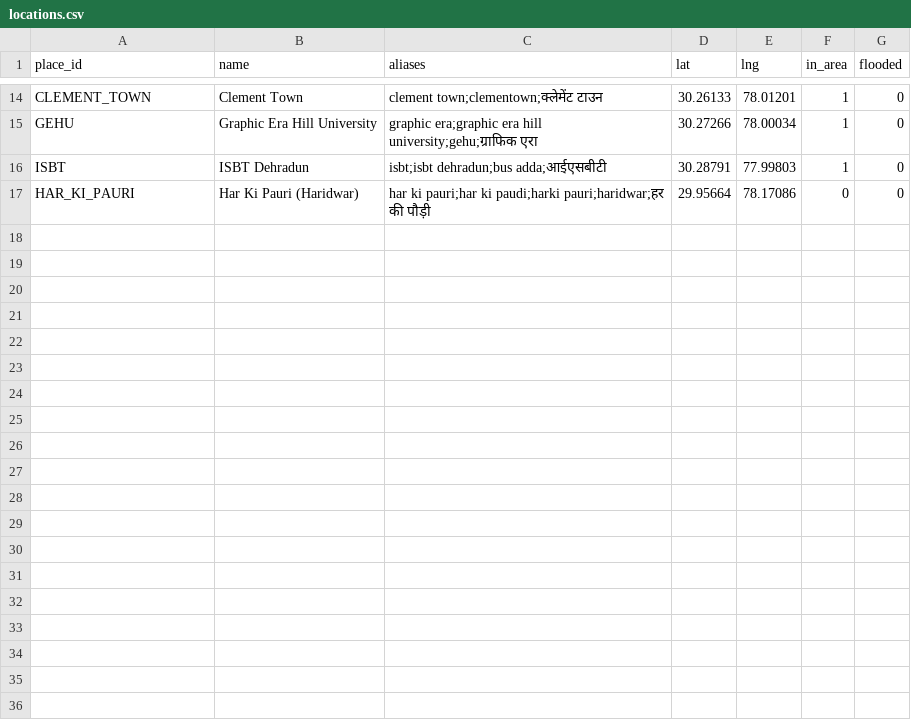
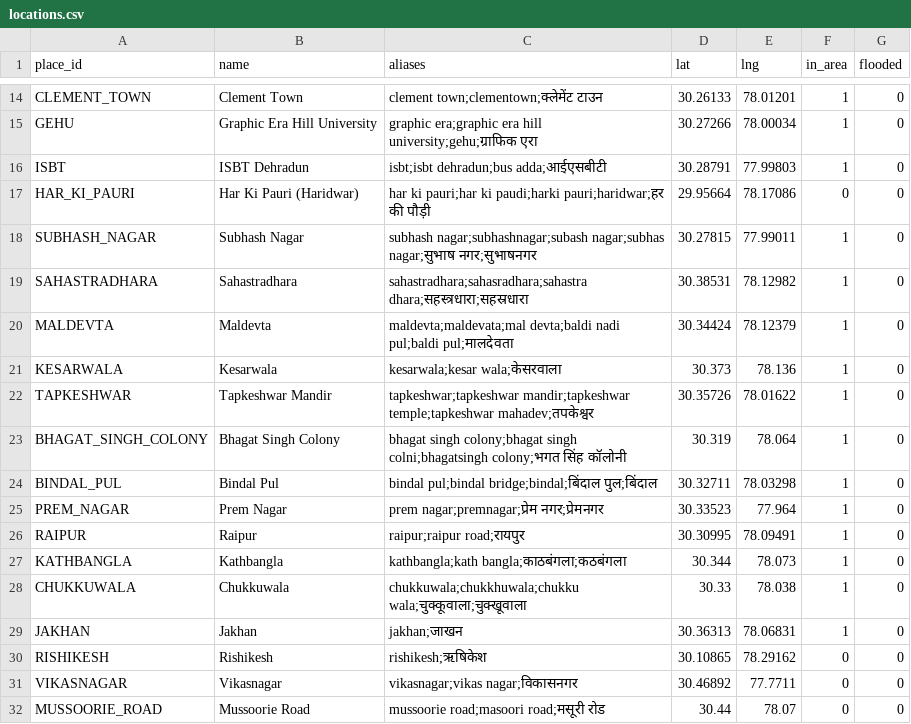
Before and after one commit to avnishrwt/saarthi-repo, a CSV file: data/locations.csv, drawn as a sheet; only a part is shown, gaps mark what is left out; the diff names each change by its address in the sheet, - before the commit and + after, or states it on an @@ line.

```diff
--- a/data/locations.csv
+++ b/data/locations.csv
+row 18: SUBHASH_NAGAR | Subhash Nagar | subhash nagar;subhashnagar;subash nagar;subhas nagar;सुभाष नगर;सुभाषनगर | 30.27815 | 77.99011 | 1 | 0
+row 19: SAHASTRADHARA | Sahastradhara | sahastradhara;sahasradhara;sahastra dhara;सहस्त्रधारा;सहस्रधारा | 30.38531 | 78.12982 | 1 | 0
+row 20: MALDEVTA | Maldevta | maldevta;maldevata;mal devta;baldi nadi pul;baldi pul;मालदेवता | 30.34424 | 78.12379 | 1 | 0
+row 21: KESARWALA | Kesarwala | kesarwala;kesar wala;केसरवाला | 30.373 | 78.136 | 1 | 0
+row 22: TAPKESHWAR | Tapkeshwar Mandir | tapkeshwar;tapkeshwar mandir;tapkeshwar temple;tapkeshwar mahadev;तपकेश्वर | 30.35726 | 78.01622 | 1 | 0
+row 23: BHAGAT_SINGH_COLONY | Bhagat Singh Colony | bhagat singh colony;bhagat singh colni;bhagatsingh colony;भगत सिंह कॉलोनी | 30.319 | 78.064 | 1 | 0
+row 24: BINDAL_PUL | Bindal Pul | bindal pul;bindal bridge;bindal;बिंदाल पुल;बिंदाल | 30.32711 | 78.03298 | 1 | 0
+row 25: PREM_NAGAR | Prem Nagar | prem nagar;premnagar;प्रेम नगर;प्रेमनगर | 30.33523 | 77.964 | 1 | 0
+row 26: RAIPUR | Raipur | raipur;raipur road;रायपुर | 30.30995 | 78.09491 | 1 | 0
+row 27: KATHBANGLA | Kathbangla | kathbangla;kath bangla;काठबंगला;कठबंगला | 30.344 | 78.073 | 1 | 0
+row 28: CHUKKUWALA | Chukkuwala | chukkuwala;chukkhuwala;chukku wala;चुक्कूवाला;चुक्खूवाला | 30.33 | 78.038 | 1 | 0
+row 29: JAKHAN | Jakhan | jakhan;जाखन | 30.36313 | 78.06831 | 1 | 0
+row 30: RISHIKESH | Rishikesh | rishikesh;ऋषिकेश | 30.10865 | 78.29162 | 0 | 0
+row 31: VIKASNAGAR | Vikasnagar | vikasnagar;vikas nagar;विकासनगर | 30.46892 | 77.7711 | 0 | 0
+row 32: MUSSOORIE_ROAD | Mussoorie Road | mussoorie road;masoori road;मसूरी रोड | 30.44 | 78.07 | 0 | 0
```
Also changed, not shown: 21 other files.
